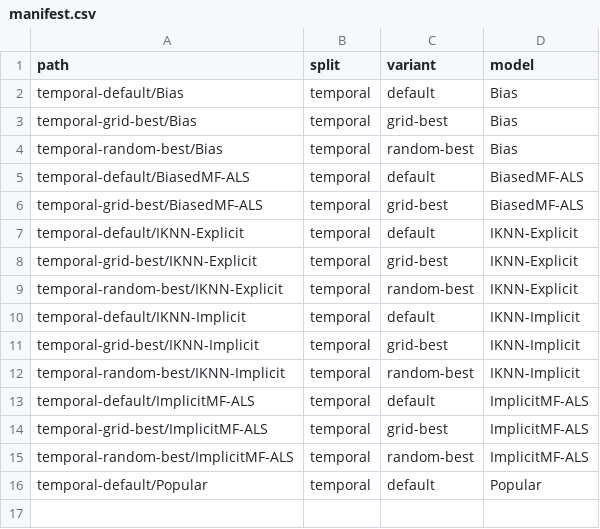
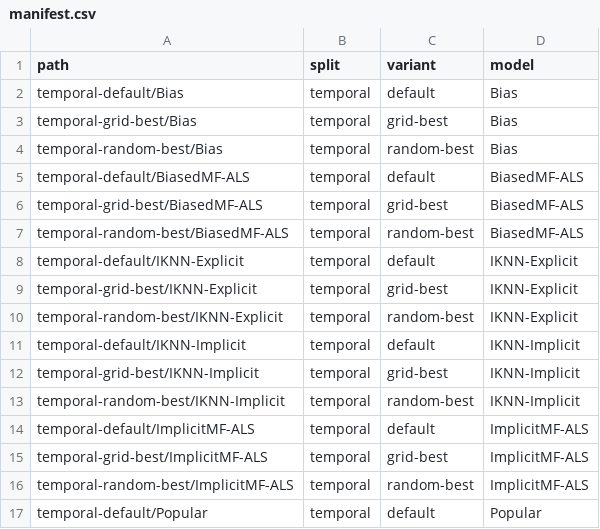
Before and after one commit to lenskit/lenskit-codex, a CSV file: movielens/ML10M/runs/manifest.csv, drawn as a sheet; the diff names each change by its address in the sheet, - before the commit and + after, or states it on an @@ line.

```diff
--- a/movielens/ML10M/runs/manifest.csv
+++ b/movielens/ML10M/runs/manifest.csv
+row 7: temporal-random-best/BiasedMF-ALS | temporal | random-best | BiasedMF-ALS
```
Also changed, not shown: movielens/ML100K/runs/manifest.csv, movielens/ML1M/runs/manifest.csv, 21 other files.
